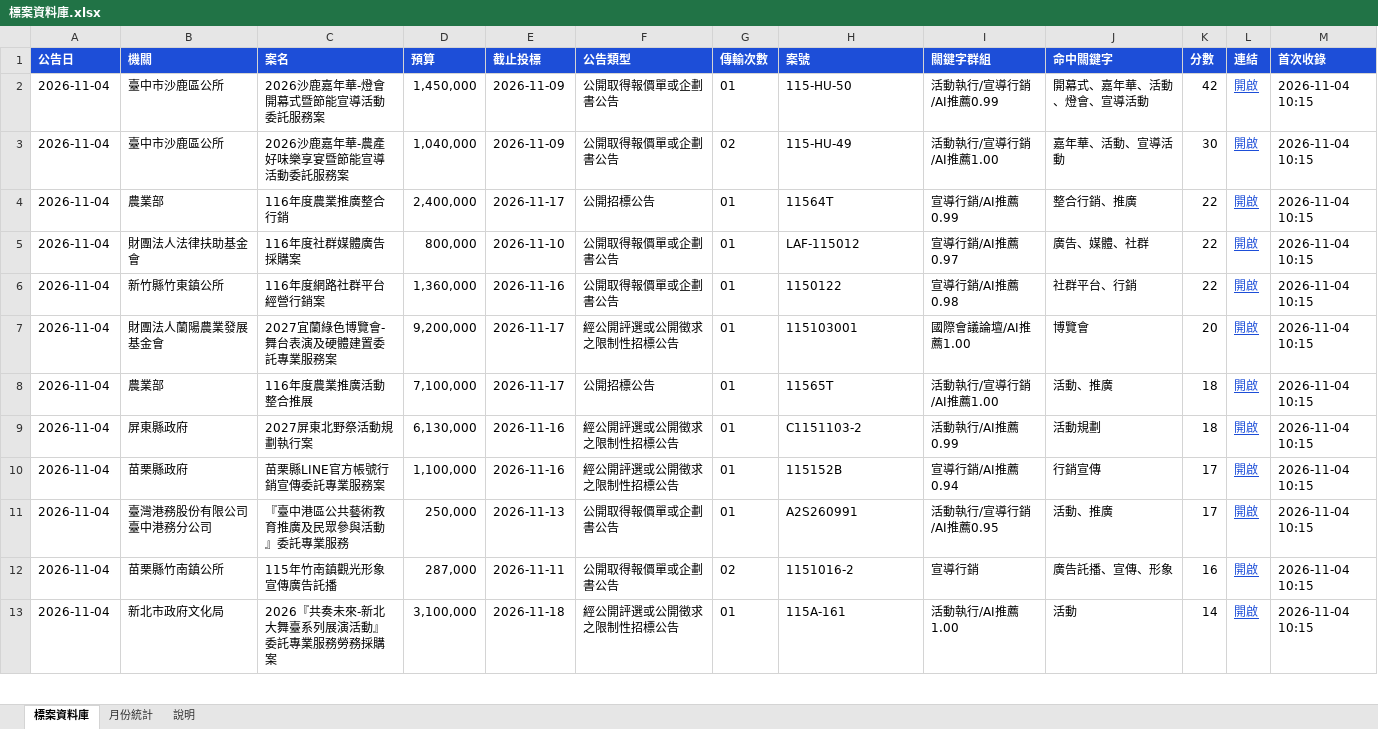
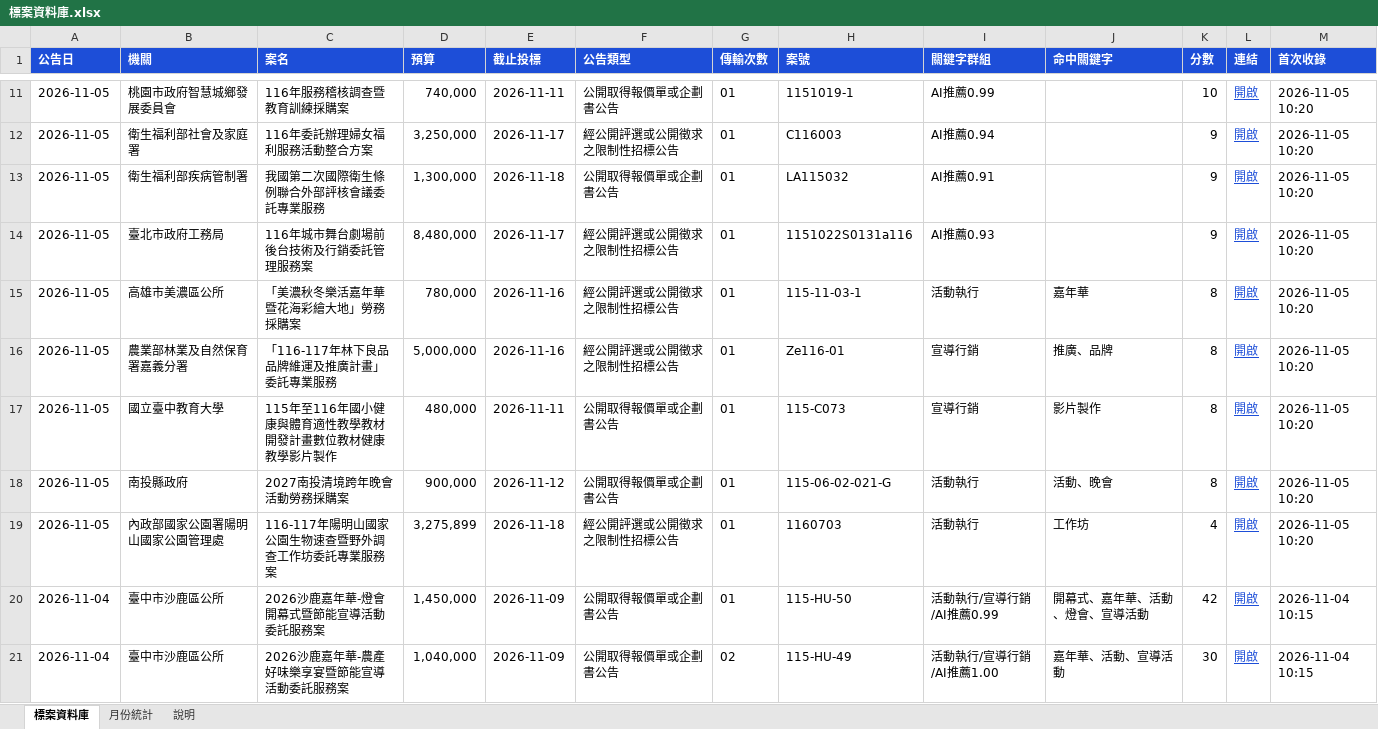
Before and after one commit to imprjoseph/tender-alert, an Excel workbook: data/標案資料庫.xlsx, sheet 標案資料庫, drawn as a sheet; only a part is shown, gaps mark what is left out; the shorter side is filled out with more unchanged rows; values as stored, in another font and other column widths than the file's, no borders; the diff covers the shown part only; the diff names each change by its address in the sheet, - before the commit and + after, or states it on an @@ line.

```diff
--- a/data/標案資料庫.xlsx (sheet 標案資料庫)
+++ b/data/標案資料庫.xlsx (sheet 標案資料庫)
+row 11: 2026-11-05 | 桃園市政府智慧城鄉發展委員會 | 116年服務稽核調查暨教育訓練採購案 | 740,000 | 2026-11-11 | 公開取得報價單或企劃書公告 | 01 | 1151019-1 | AI推薦0.99 |  | 10 | 開啟 | 2026-11-05 10:20
+row 12: 2026-11-05 | 衛生福利部社會及家庭署 | 116年委託辦理婦女福利服務活動整合方案 | 3,250,000 | 2026-11-17 | 經公開評選或公開徵求之限制性招標公告 | 01 | C116003 | AI推薦0.94 |  | 9 | 開啟 | 2026-11-05 10:20
+row 13: 2026-11-05 | 衛生福利部疾病管制署 | 我國第二次國際衛生條例聯合外部評核會議委託專業服務 | 1,300,000 | 2026-11-18 | 公開取得報價單或企劃書公告 | 01 | LA115032 | AI推薦0.91 |  | 9 | 開啟 | 2026-11-05 10:20
+row 14: 2026-11-05 | 臺北市政府工務局 | 116年城市舞台劇場前後台技術及行銷委託管理服務案 | 8,480,000 | 2026-11-17 | 經公開評選或公開徵求之限制性招標公告 | 01 | 1151022S0131a116 | AI推薦0.93 |  | 9 | 開啟 | 2026-11-05 10:20
+row 15: 2026-11-05 | 高雄市美濃區公所 | 「美濃秋冬樂活嘉年華暨花海彩繪大地」勞務採購案 | 780,000 | 2026-11-16 | 經公開評選或公開徵求之限制性招標公告 | 01 | 115-11-03-1 | 活動執行 | 嘉年華 | 8 | 開啟 | 2026-11-05 10:20
+row 16: 2026-11-05 | 農業部林業及自然保育署嘉義分署 | 「116-117年林下良品品牌維運及推廣計畫」委託專業服務 | 5,000,000 | 2026-11-16 | 經公開評選或公開徵求之限制性招標公告 | 01 | Ze116-01 | 宣導行銷 | 推廣、品牌 | 8 | 開啟 | 2026-11-05 10:20
+row 17: 2026-11-05 | 國立臺中教育大學 | 115年至116年國小健康與體育適性教學教材開發計畫數位教材健康教學影片製作 | 480,000 | 2026-11-11 | 公開取得報價單或企劃書公告 | 01 | 115-C073 | 宣導行銷 | 影片製作 | 8 | 開啟 | 2026-11-05 10:20
+row 18: 2026-11-05 | 南投縣政府 | 2027南投清境跨年晚會活動勞務採購案 | 900,000 | 2026-11-12 | 公開取得報價單或企劃書公告 | 01 | 115-06-02-021-G | 活動執行 | 活動、晚會 | 8 | 開啟 | 2026-11-05 10:20
+row 19: 2026-11-05 | 內政部國家公園署陽明山國家公園管理處 | 116-117年陽明山國家公園生物速查暨野外調查工作坊委託專業服務案 | 3,275,899 | 2026-11-18 | 經公開評選或公開徵求之限制性招標公告 | 01 | 1160703 | 活動執行 | 工作坊 | 4 | 開啟 | 2026-11-05 10:20
```
Also changed, not shown: 9 added rows elsewhere in this sheet, sheet 月份統計, sheet 說明, 6 other files.
